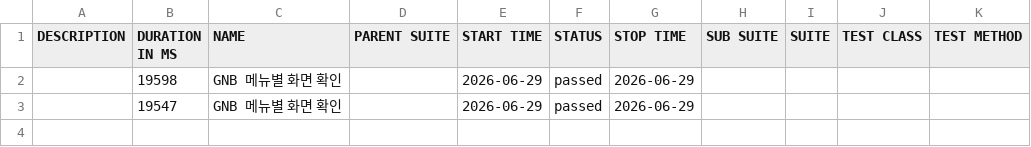
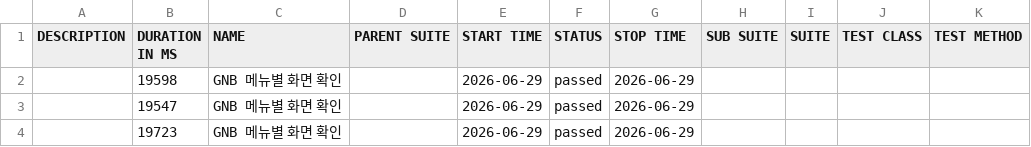
Before and after one commit to HUJO733/kt_alpha_auto, a CSV file: data/suites.csv, drawn as a sheet; the diff names each change by its address in the sheet, - before the commit and + after, or states it on an @@ line.

```diff
--- a/data/suites.csv
+++ b/data/suites.csv
+row 4:  | 19723 | GNB 메뉴별 화면 확인 |  | 2026-06-29 | passed | 2026-06-29
```
Also changed, not shown: data/behaviors.csv, 25 other files.
